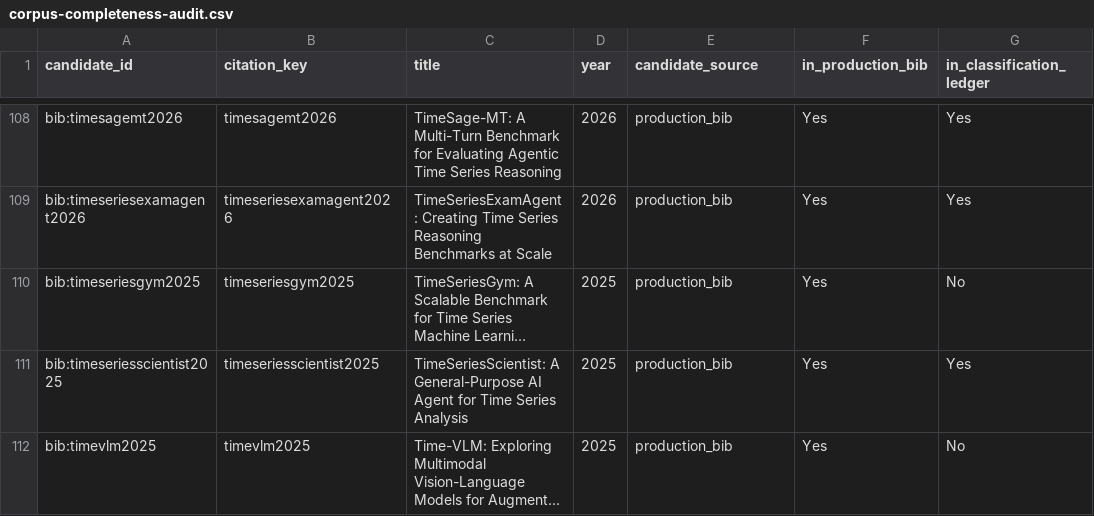
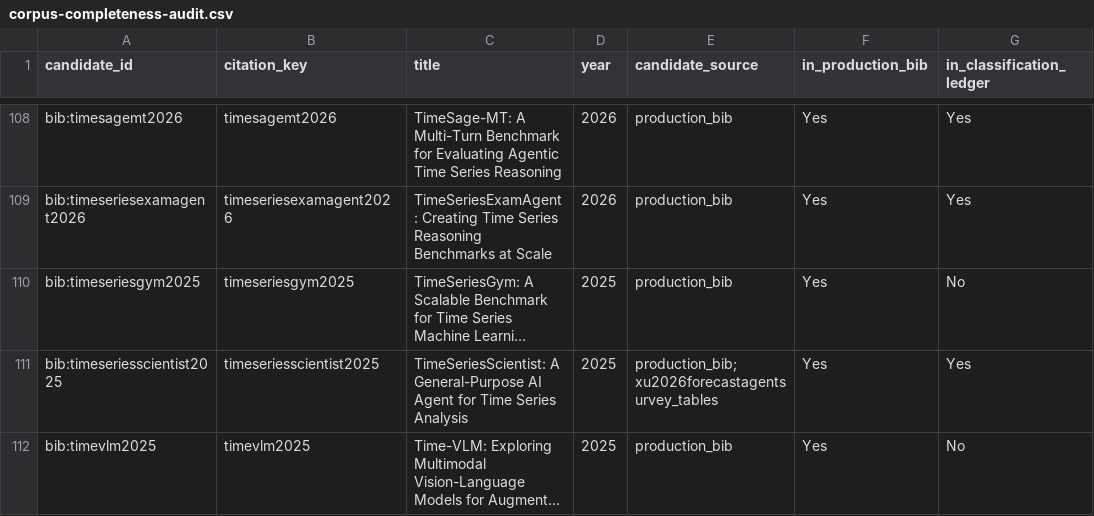
Before and after one commit to Minions-Land/Time-Series-Agents-Survey, a CSV file: references/reports/corpus-completeness-audit.csv, drawn as a sheet; only a part is shown, gaps mark what is left out; long unchanged cells end in …; the diff covers the shown part only; the diff names each change by its address in the sheet, - before the commit and + after, or states it on an @@ line.

Commit message:
Expand corpus candidates from comparison surveys

```diff
--- a/references/reports/corpus-completeness-audit.csv
+++ b/references/reports/corpus-completeness-audit.csv
-E111 (candidate_source): production_bib
+E111 (candidate_source): production_bib;xu2026forecastagentsurvey_tables
```
Also changed, not shown: 13 added rows and 27 edited cells elsewhere in this file, 6 other files.
